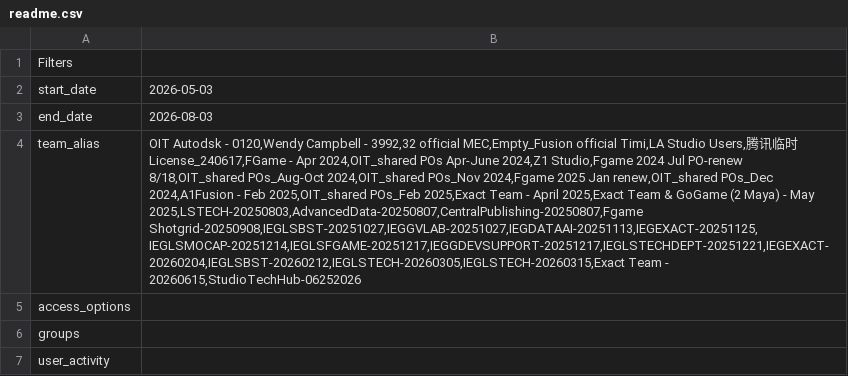
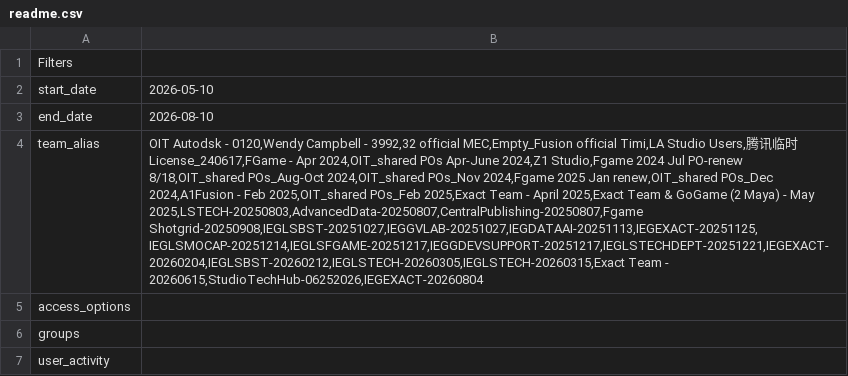
Before and after one commit to ShinZhang-hub/Autodesk_Report, a CSV file: downloads/readme.csv, drawn as a sheet; the diff names each change by its address in the sheet, - before the commit and + after, or states it on an @@ line.

```diff
--- a/downloads/readme.csv
+++ b/downloads/readme.csv
-B2: 2026-05-03
+B2: 2026-05-10
-B3: 2026-08-03
+B3: 2026-08-10
-B4: …Team - 20260615,StudioTechHub-06252026
+B4: …Team - 20260615,StudioTechHub-06252026,IEGEXACT-20260804
```
Also changed, not shown: downloads/user_details.csv, 3 other files.
